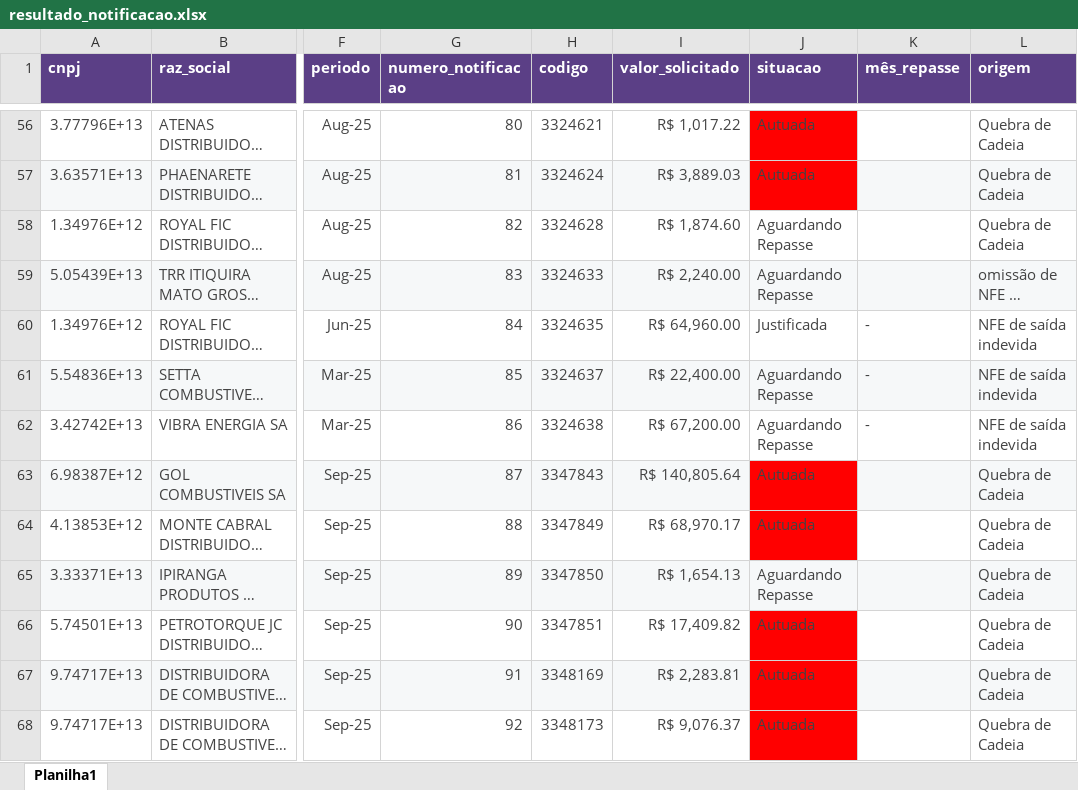
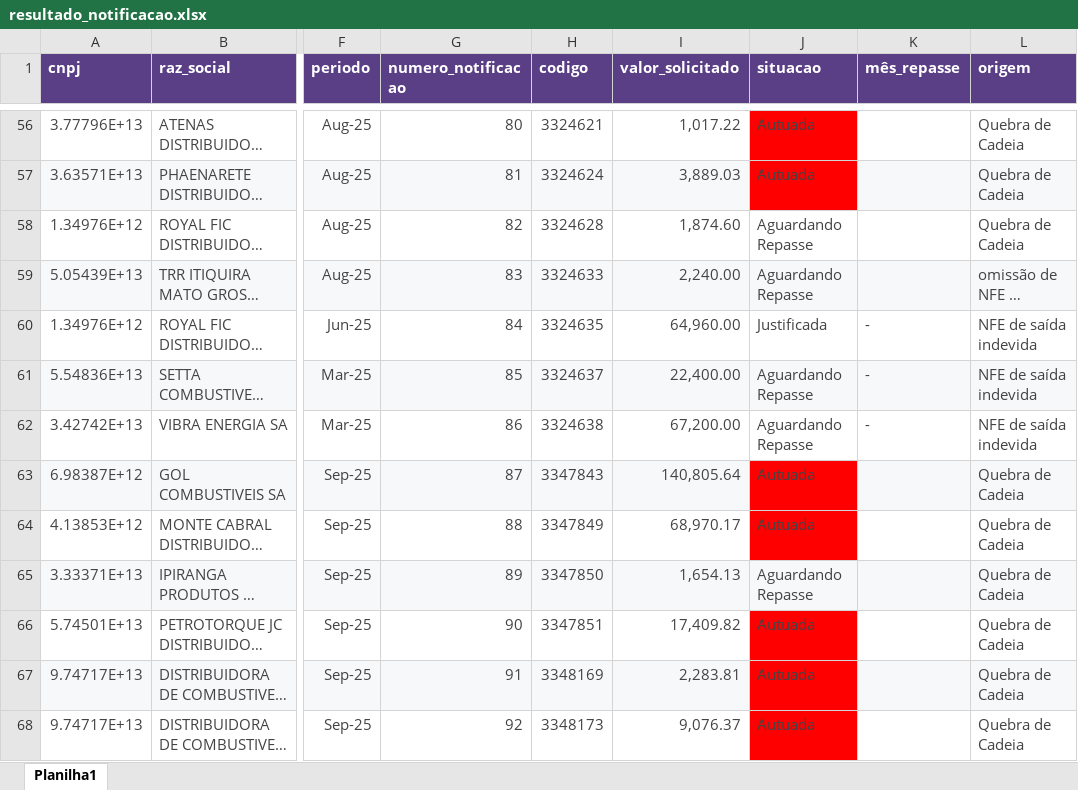
Before and after one commit to brunorestum/dashboard-notas-de-saida, an Excel workbook: resultado_notificacao.xlsx, sheet Planilha1, drawn as a sheet; only a part is shown, gaps mark what is left out; long unchanged cells end in …; values as stored, in another font and other column widths than the file's, no borders; the diff covers the shown part only; the diff names each change by its address in the sheet, - before the commit and + after, or states it on an @@ line.

```diff
--- a/resultado_notificacao.xlsx (sheet Planilha1)
+++ b/resultado_notificacao.xlsx (sheet Planilha1)
-I56 (valor_solicitado): R$ 1,017.22
+I56 (valor_solicitado): 1,017.22
-I57 (valor_solicitado): R$ 3,889.03
+I57 (valor_solicitado): 3,889.03
-I58 (valor_solicitado): R$ 1,874.60
+I58 (valor_solicitado): 1,874.60
-I59 (valor_solicitado): R$ 2,240.00
+I59 (valor_solicitado): 2,240.00
-I60 (valor_solicitado): R$ 64,960.00
+I60 (valor_solicitado): 64,960.00
-I61 (valor_solicitado): R$ 22,400.00
+I61 (valor_solicitado): 22,400.00
-I62 (valor_solicitado): R$ 67,200.00
+I62 (valor_solicitado): 67,200.00
-I63 (valor_solicitado): R$ 140,805.64
+I63 (valor_solicitado): 140,805.64
-I64 (valor_solicitado): R$ 68,970.17
+I64 (valor_solicitado): 68,970.17
-I65 (valor_solicitado): R$ 1,654.13
+I65 (valor_solicitado): 1,654.13
-I66 (valor_solicitado): R$ 17,409.82
+I66 (valor_solicitado): 17,409.82
-I67 (valor_solicitado): R$ 2,283.81
+I67 (valor_solicitado): 2,283.81
-I68 (valor_solicitado): R$ 9,076.37
+I68 (valor_solicitado): 9,076.37
```
Also changed, not shown: 74 edited cells elsewhere in this sheet.
